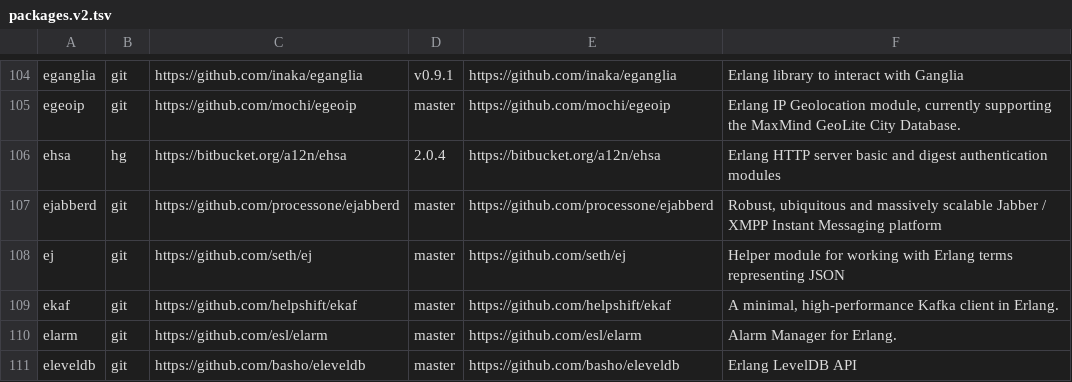
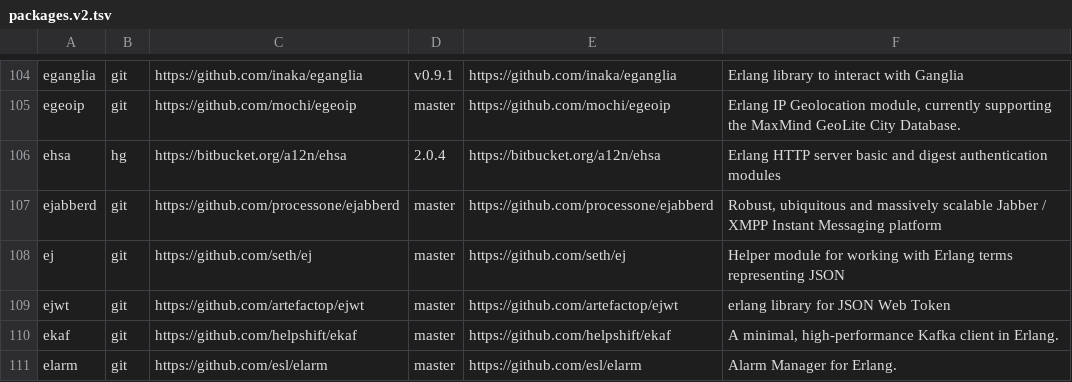
Before and after one commit to ninenines/erlang.mk, a TSV file: packages.v2.tsv, drawn as a sheet; only a part is shown, gaps mark what is left out; the shorter side is filled out with more unchanged rows.

Commit message:
Add package ejwt to the index

```diff
--- a/packages.v2.tsv
+++ b/packages.v2.tsv
@@ -108,2 +108,3 @@ ejabberd	git	https://github.com/processone/ejabberd	master	https://github.com/pr
 ej	git	https://github.com/seth/ej	master	https://github.com/seth/ej	Helper module for working with Erlang terms representing JSON
+ejwt	git	https://github.com/artefactop/ejwt	master	https://github.com/artefactop/ejwt	erlang library for JSON Web Token
 ekaf	git	https://github.com/helpshift/ekaf	master	https://github.com/helpshift/ekaf	A minimal, high-performance Kafka client in Erlang.
```
Also changed, not shown: packages.v1.tsv, 1 other file.
